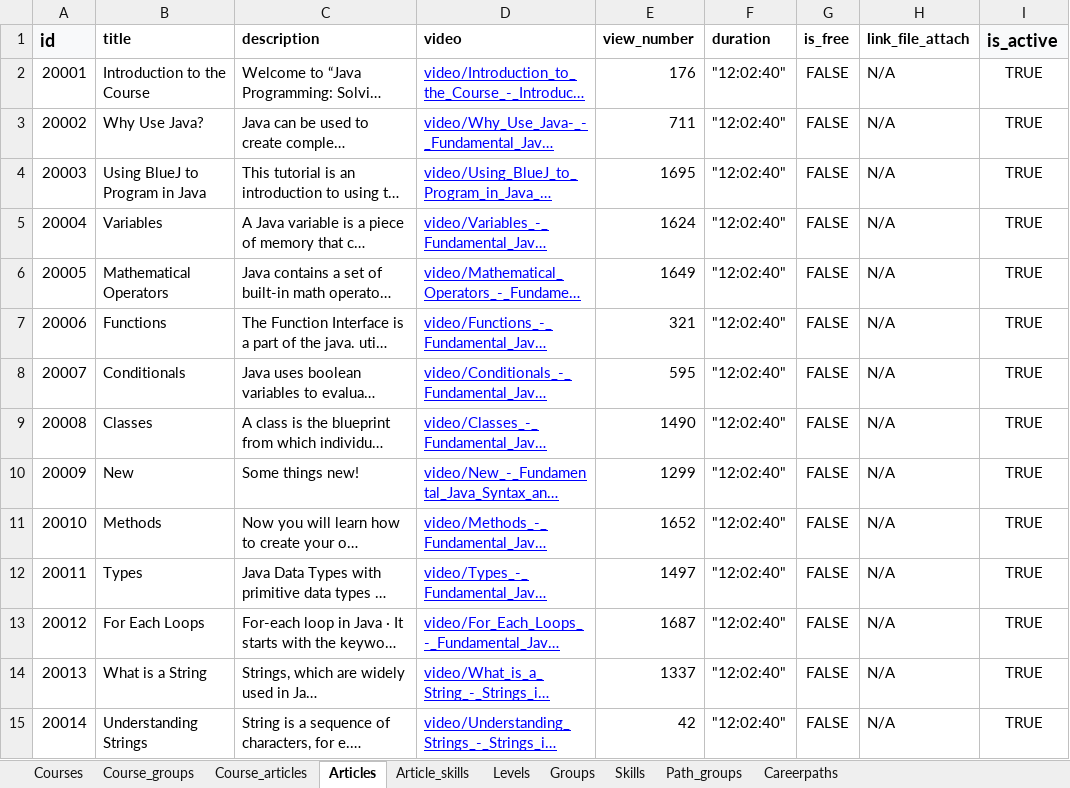
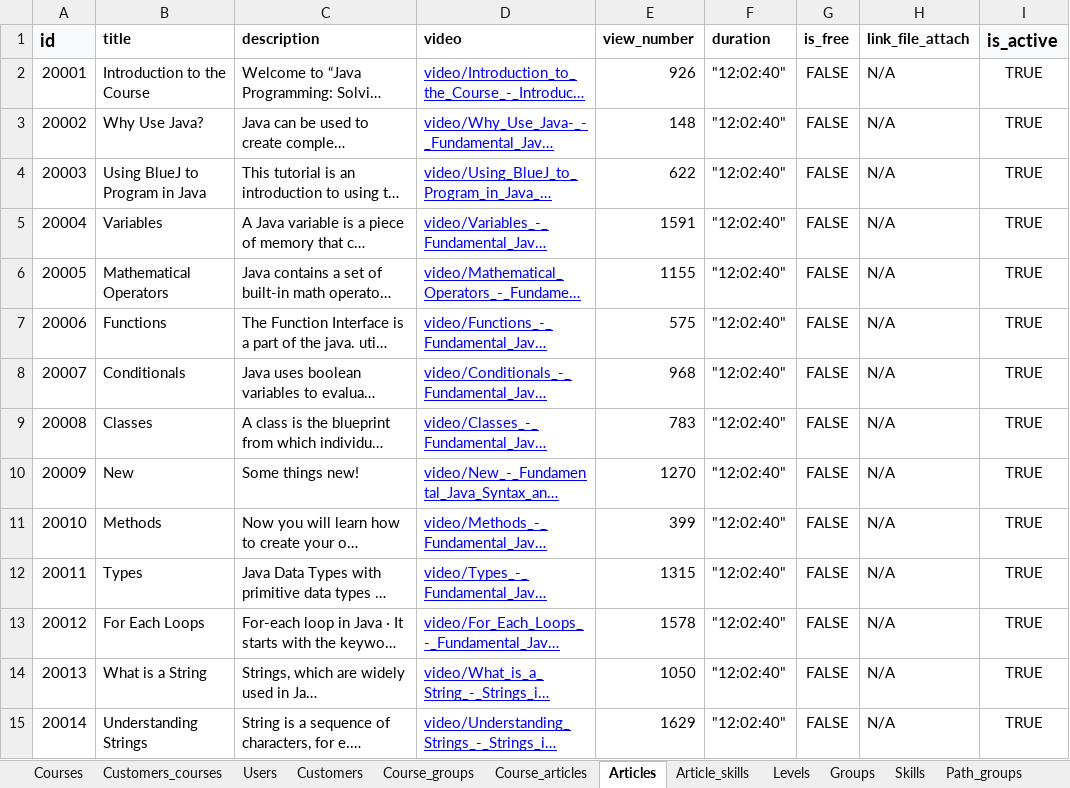
Before and after one commit to Phongptse05472/rails-efe, an Excel workbook: db/data_import_from_csv/db.xlsx, sheet Articles, drawn as a sheet; only a part is shown; long unchanged cells end in …; values as stored, in another font and other column widths than the file's, no borders; the diff covers the shown part only; the diff names each change by its address in the sheet, - before the commit and + after, or states it on an @@ line.

```diff
--- a/db/data_import_from_csv/db.xlsx (sheet Articles)
+++ b/db/data_import_from_csv/db.xlsx (sheet Articles)
+sheet tab: Customers_courses
+sheet tab: Users
+sheet tab: Customers
-E2 (view_number): 176
+E2 (view_number): 926
-E3 (view_number): 711
+E3 (view_number): 148
-E4 (view_number): 1695
+E4 (view_number): 622
-E5 (view_number): 1624
+E5 (view_number): 1591
-E6 (view_number): 1649
+E6 (view_number): 1155
-E7 (view_number): 321
+E7 (view_number): 575
-E8 (view_number): 595
+E8 (view_number): 968
-E9 (view_number): 1490
+E9 (view_number): 783
-E10 (view_number): 1299
+E10 (view_number): 1270
-E11 (view_number): 1652
+E11 (view_number): 399
-E12 (view_number): 1497
+E12 (view_number): 1315
-E13 (view_number): 1687
+E13 (view_number): 1578
-E14 (view_number): 1337
+E14 (view_number): 1050
-E15 (view_number): 42
+E15 (view_number): 1629
```
Also changed, not shown: 101 edited cells elsewhere in this sheet, 9 other files.
